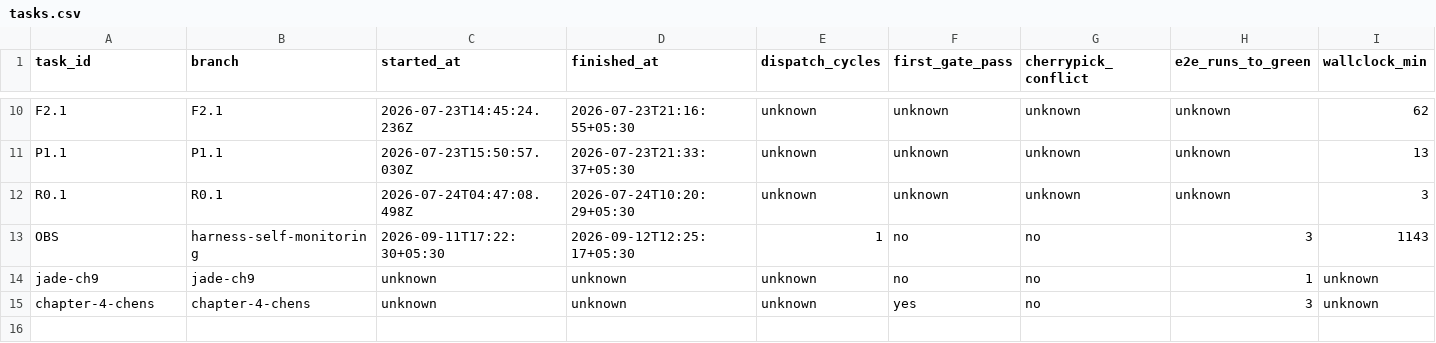
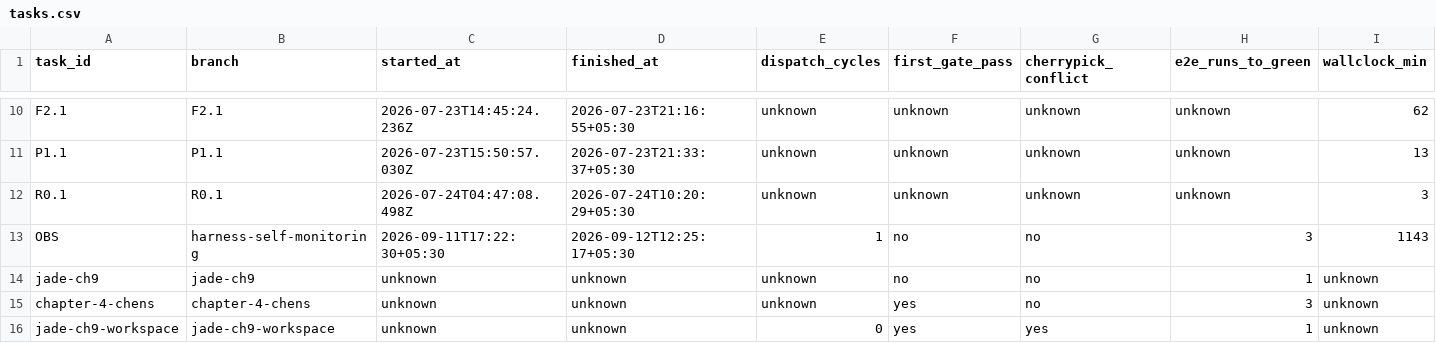
Before and after one commit to ShubhamKr07/network-optimization-studio, a CSV file: docs/superpowers/metrics/tasks.csv, drawn as a sheet; only a part is shown, gaps mark what is left out; rows hold the shown columns only; the diff names each change by its address in the sheet, - before the commit and + after, or states it on an @@ line.

```diff
--- a/docs/superpowers/metrics/tasks.csv
+++ b/docs/superpowers/metrics/tasks.csv
+row 16: jade-ch9-workspace | jade-ch9-workspace | unknown | unknown | 0 | yes | yes | 1 | unknown
```
Also changed, not shown: docs/superpowers/metrics/failures.csv, docs/superpowers/metrics/permissions.csv.
